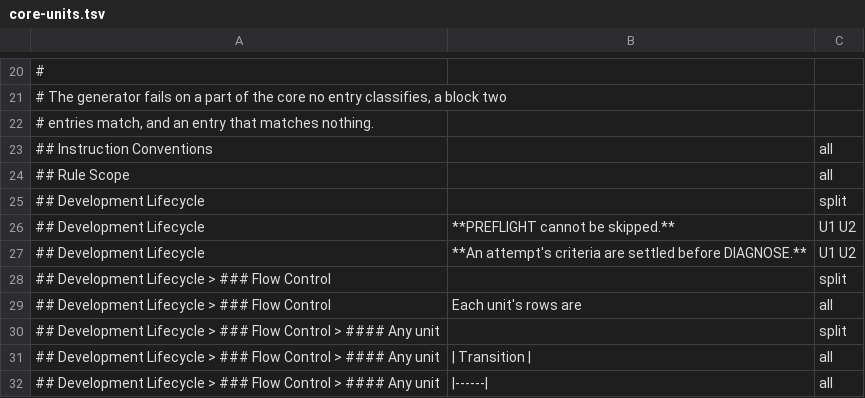
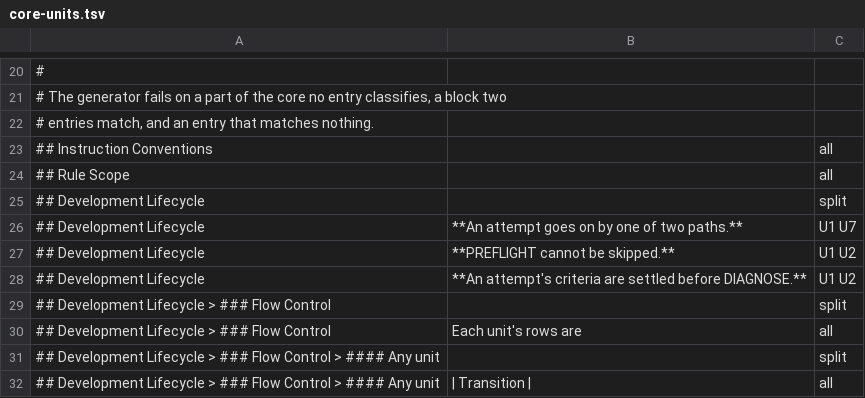
Before and after one commit to Munsik-Park/autoflow, a TSV file: scripts/skills/core-units.tsv, drawn as a sheet; only a part is shown, gaps mark what is left out; the shorter side is filled out with more unchanged rows.

Commit message:
feat(#493): define the abbreviated path; U7 reviews an attempt with no state file; cycle-status.sh reports one by its pull request
docs/abbreviated-path.md is the path's one home: criterion review, work
outside an AutoFlow cycle on the attempt's dev branch, U7 run alone, end
below Medium with CI green or its not running recorded, or rework and review
again with no automatic cap. The core names the two paths and says which
checks bind which; U7 gains its section for an attempt with no state file;
the criterion review command is also the path's entry. cycle-status.sh looks
up the pull request of an attempt with no state file: `pr:`, `cleanup:` once
merged or closed, `abbreviated` while open, unread on a failed lookup.

Next: ADR-0036 records the decision and amends ADR-0025, 0029, 0030 and 0033

```diff
--- a/scripts/skills/core-units.tsv
+++ b/scripts/skills/core-units.tsv
@@ -25,2 +25,3 @@
 ## Development Lifecycle		split
+## Development Lifecycle	**An attempt goes on by one of two paths.**	U1 U7
 ## Development Lifecycle	**PREFLIGHT cannot be skipped.**	U1 U2
```
Also changed, not shown: 27 other files.
